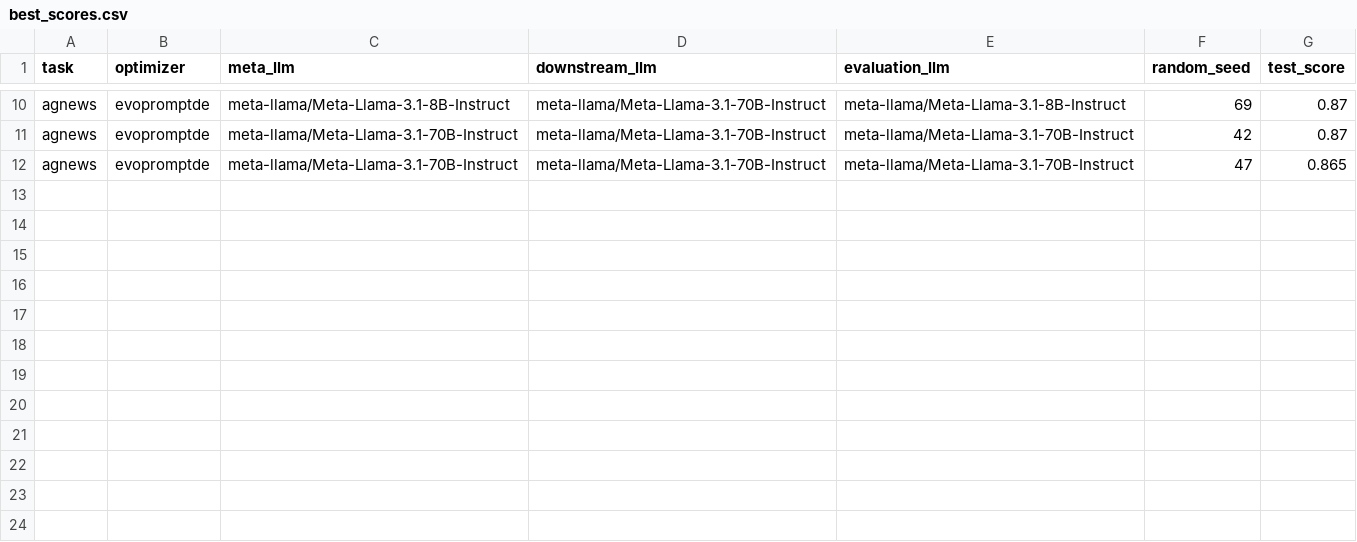
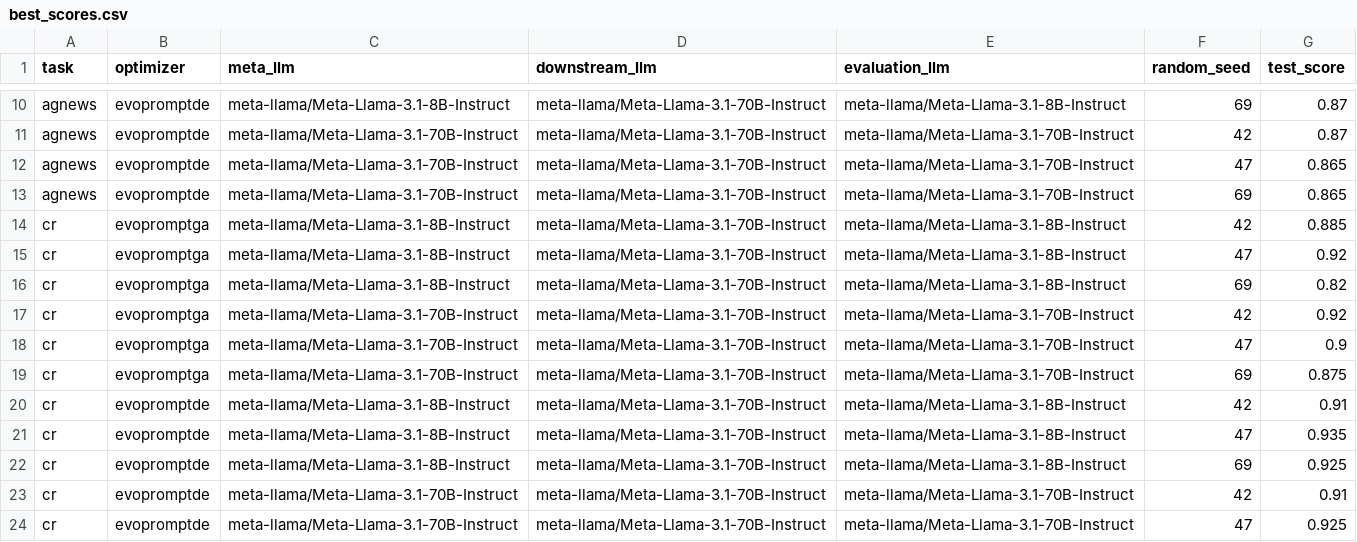
Before and after one commit to finitearth/promptolution, a CSV file: logs/best_scores.csv, drawn as a sheet; only a part is shown, gaps mark what is left out; the diff names each change by its address in the sheet, - before the commit and + after, or states it on an @@ line.

Commit message:
Some retrieved data

```diff
--- a/logs/best_scores.csv
+++ b/logs/best_scores.csv
+row 13: agnews | evopromptde | meta-llama/Meta-Llama-3.1-70B-Instruct | meta-llama/Meta-Llama-3.1-70B-Instruct | meta-llama/Meta-Llama-3.1-70B-Instruct | 69 | 0.865
+row 14: cr | evopromptga | meta-llama/Meta-Llama-3.1-8B-Instruct | meta-llama/Meta-Llama-3.1-70B-Instruct | meta-llama/Meta-Llama-3.1-8B-Instruct | 42 | 0.885
+row 15: cr | evopromptga | meta-llama/Meta-Llama-3.1-8B-Instruct | meta-llama/Meta-Llama-3.1-70B-Instruct | meta-llama/Meta-Llama-3.1-8B-Instruct | 47 | 0.92
+row 16: cr | evopromptga | meta-llama/Meta-Llama-3.1-8B-Instruct | meta-llama/Meta-Llama-3.1-70B-Instruct | meta-llama/Meta-Llama-3.1-8B-Instruct | 69 | 0.82
+row 17: cr | evopromptga | meta-llama/Meta-Llama-3.1-70B-Instruct | meta-llama/Meta-Llama-3.1-70B-Instruct | meta-llama/Meta-Llama-3.1-70B-Instruct | 42 | 0.92
+row 18: cr | evopromptga | meta-llama/Meta-Llama-3.1-70B-Instruct | meta-llama/Meta-Llama-3.1-70B-Instruct | meta-llama/Meta-Llama-3.1-70B-Instruct | 47 | 0.9
+row 19: cr | evopromptga | meta-llama/Meta-Llama-3.1-70B-Instruct | meta-llama/Meta-Llama-3.1-70B-Instruct | meta-llama/Meta-Llama-3.1-70B-Instruct | 69 | 0.875
+row 20: cr | evopromptde | meta-llama/Meta-Llama-3.1-8B-Instruct | meta-llama/Meta-Llama-3.1-70B-Instruct | meta-llama/Meta-Llama-3.1-8B-Instruct | 42 | 0.91
+row 21: cr | evopromptde | meta-llama/Meta-Llama-3.1-8B-Instruct | meta-llama/Meta-Llama-3.1-70B-Instruct | meta-llama/Meta-Llama-3.1-8B-Instruct | 47 | 0.935
+row 22: cr | evopromptde | meta-llama/Meta-Llama-3.1-8B-Instruct | meta-llama/Meta-Llama-3.1-70B-Instruct | meta-llama/Meta-Llama-3.1-8B-Instruct | 69 | 0.925
+row 23: cr | evopromptde | meta-llama/Meta-Llama-3.1-70B-Instruct | meta-llama/Meta-Llama-3.1-70B-Instruct | meta-llama/Meta-Llama-3.1-70B-Instruct | 42 | 0.91
+row 24: cr | evopromptde | meta-llama/Meta-Llama-3.1-70B-Instruct | meta-llama/Meta-Llama-3.1-70B-Instruct | meta-llama/Meta-Llama-3.1-70B-Instruct | 47 | 0.925
```
Also changed, not shown: 7 other files.
